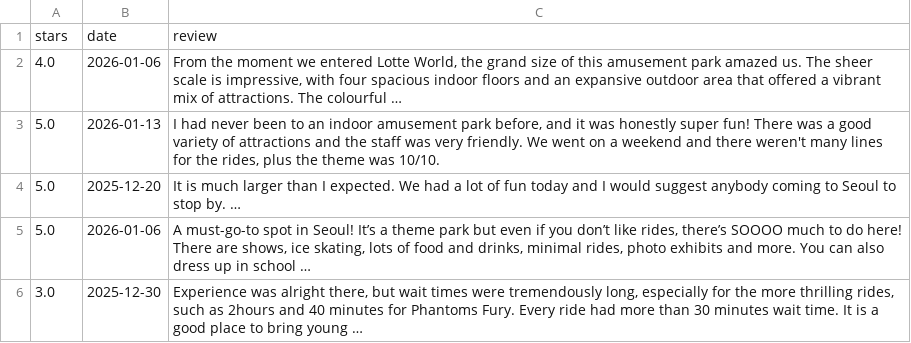
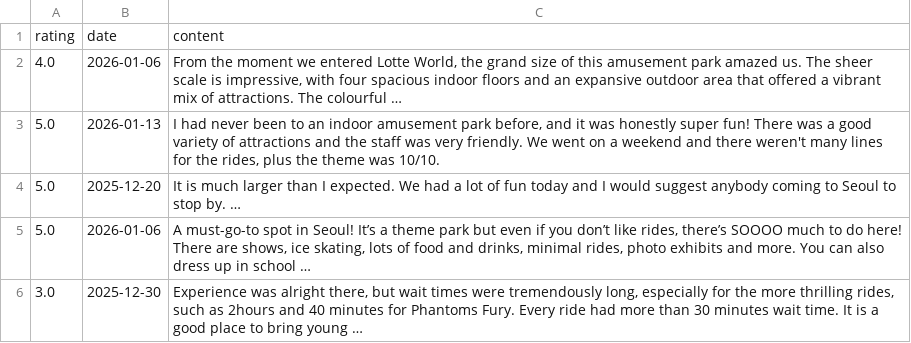
Before and after one commit to jiucai233/YBIGTA_newbie_team_project, a CSV file: database/reviews_google.csv, drawn as a sheet; only a part is shown; removed rows and columns are numbered as before the commit, all else as after; the diff names each change by its address in the sheet, - before the commit and + after, or states it on an @@ line.

```diff
--- a/database/reviews_google.csv
+++ b/database/reviews_google.csv
-row 1: stars | date | review
+row 1: rating | date | content
```
Also changed, not shown: database/preprocessed_reviews_google.csv, database/preprocessed_reviews_kakao.csv, 10 other files.
